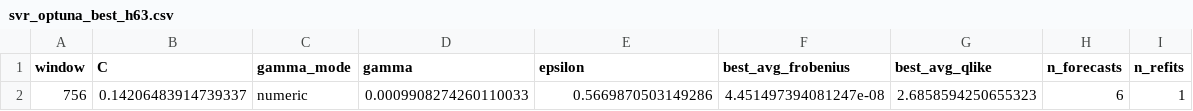
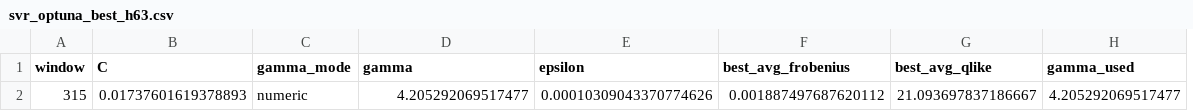
Before and after one commit to bjornhaalandoma/Master_thesis, a CSV file: results/svr_optuna_best_h63.csv, drawn as a sheet; removed rows and columns are numbered as before the commit, all else as after; the diff names each change by its address in the sheet, - before the commit and + after, or states it on an @@ line.

```diff
--- a/results/svr_optuna_best_h63.csv
+++ b/results/svr_optuna_best_h63.csv
-column H (n_forecasts), empty
-column I (n_refits), empty
+column H (gamma_used), empty
-row 2: 756 | 0.14206483914739337 | numeric | 0.0009908274260110033 | 0.5669870503149286 | 4.451497394081247e-08 | 2.6858594250655323 | 6 | 1
+row 2: 315 | 0.01737601619378893 | numeric | 4.205292069517477 | 0.00010309043370774626 | 0.001887497687620112 | 21.093697837186667 | 4.205292069517477
```
Also changed, not shown: results/svr_optuna_best_h21.csv, results/svr_optuna_trials_h10.csv, 17 other files.
